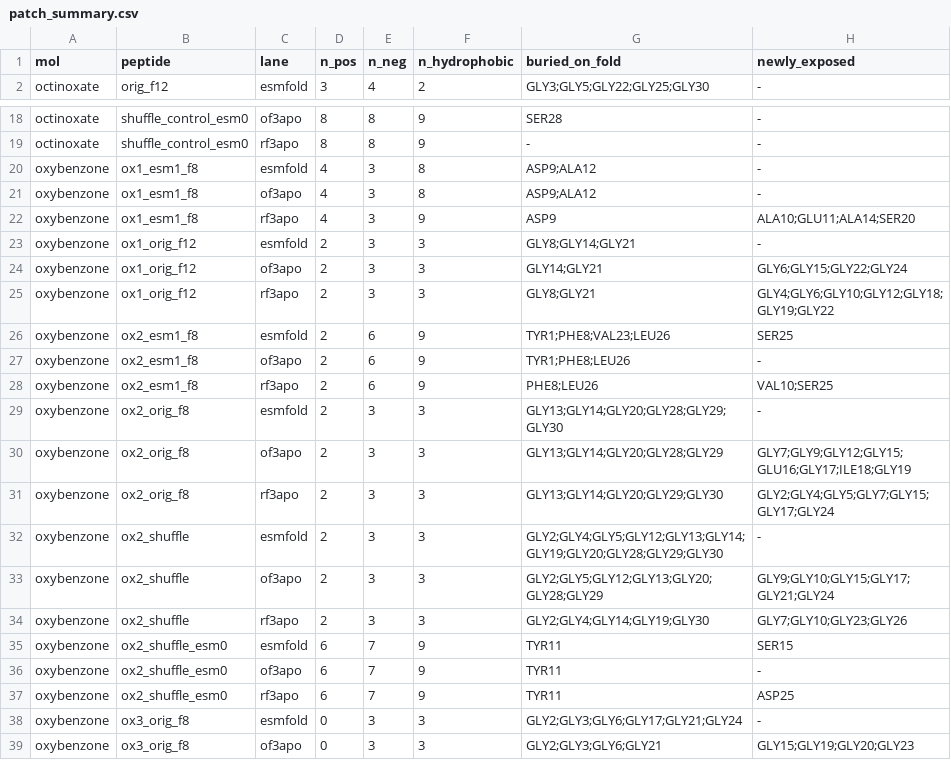
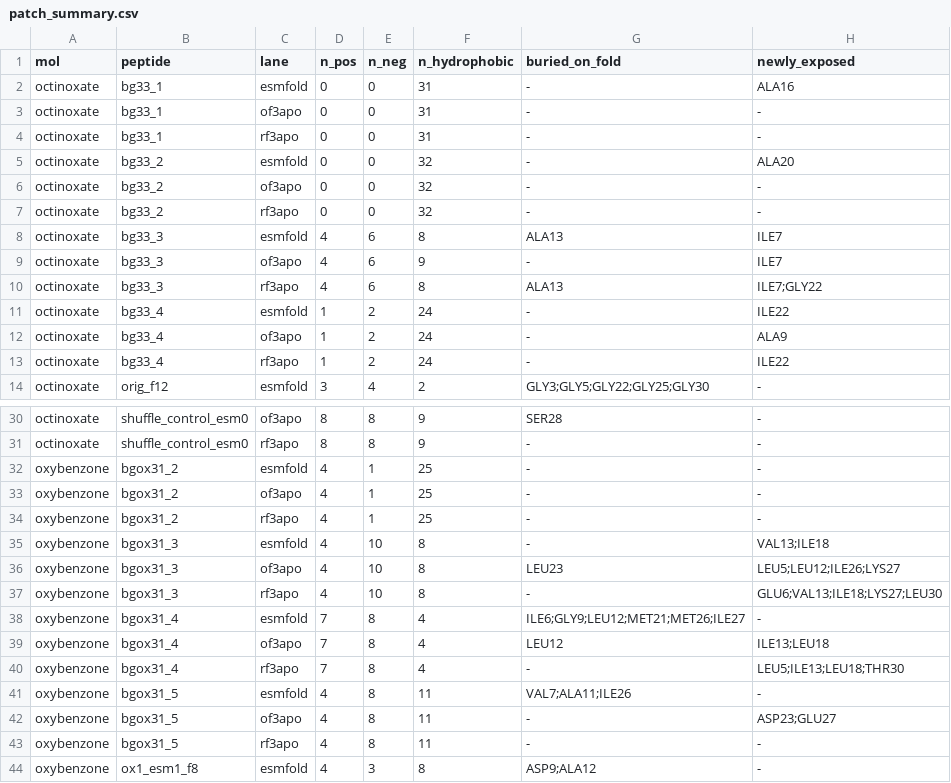
Before and after one commit to MauricioCafiero/morph, a CSV file: results/patch_summary.csv, drawn as a sheet; only a part is shown, gaps mark what is left out; the shorter side is filled out with more unchanged rows; the diff names each change by its address in the sheet, - before the commit and + after, or states it on an @@ line.

```diff
--- a/results/patch_summary.csv
+++ b/results/patch_summary.csv
+row 2: octinoxate | bg33_1 | esmfold | 0 | 0 | 31 | - | ALA16
+row 3: octinoxate | bg33_1 | of3apo | 0 | 0 | 31 | - | -
+row 4: octinoxate | bg33_1 | rf3apo | 0 | 0 | 31 | - | -
+row 5: octinoxate | bg33_2 | esmfold | 0 | 0 | 32 | - | ALA20
+row 6: octinoxate | bg33_2 | of3apo | 0 | 0 | 32 | - | -
+row 7: octinoxate | bg33_2 | rf3apo | 0 | 0 | 32 | - | -
+row 8: octinoxate | bg33_3 | esmfold | 4 | 6 | 8 | ALA13 | ILE7
+row 9: octinoxate | bg33_3 | of3apo | 4 | 6 | 9 | - | ILE7
+row 10: octinoxate | bg33_3 | rf3apo | 4 | 6 | 8 | ALA13 | ILE7;GLY22
+row 11: octinoxate | bg33_4 | esmfold | 1 | 2 | 24 | - | ILE22
+row 12: octinoxate | bg33_4 | of3apo | 1 | 2 | 24 | - | ALA9
+row 13: octinoxate | bg33_4 | rf3apo | 1 | 2 | 24 | - | ILE22
+row 32: oxybenzone | bgox31_2 | esmfold | 4 | 1 | 25 | - | -
+row 33: oxybenzone | bgox31_2 | of3apo | 4 | 1 | 25 | - | -
+row 34: oxybenzone | bgox31_2 | rf3apo | 4 | 1 | 25 | - | -
+row 35: oxybenzone | bgox31_3 | esmfold | 4 | 10 | 8 | - | VAL13;ILE18
+row 36: oxybenzone | bgox31_3 | of3apo | 4 | 10 | 8 | LEU23 | LEU5;LEU12;ILE26;LYS27
+row 37: oxybenzone | bgox31_3 | rf3apo | 4 | 10 | 8 | - | GLU6;VAL13;ILE18;LYS27;LEU30
+row 38: oxybenzone | bgox31_4 | esmfold | 7 | 8 | 4 | ILE6;GLY9;LEU12;MET21;MET26;ILE27 | -
+row 39: oxybenzone | bgox31_4 | of3apo | 7 | 8 | 4 | LEU12 | ILE13;LEU18
+row 40: oxybenzone | bgox31_4 | rf3apo | 7 | 8 | 4 | - | LEU5;ILE13;LEU18;THR30
+row 41: oxybenzone | bgox31_5 | esmfold | 4 | 8 | 11 | VAL7;ALA11;ILE26 | -
+row 42: oxybenzone | bgox31_5 | of3apo | 4 | 8 | 11 | - | ASP23;GLU27
+row 43: oxybenzone | bgox31_5 | rf3apo | 4 | 8 | 11 | - | -
```
Also changed, not shown: results/strain_summary.csv, 42 other files.
